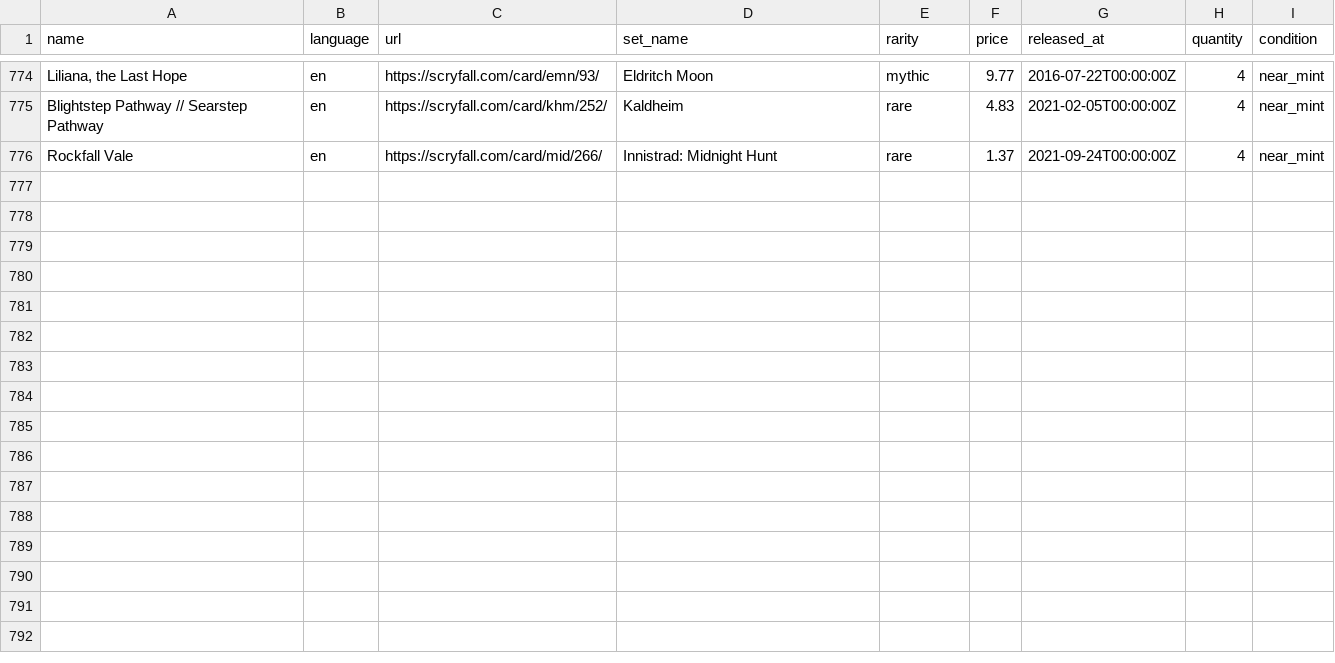
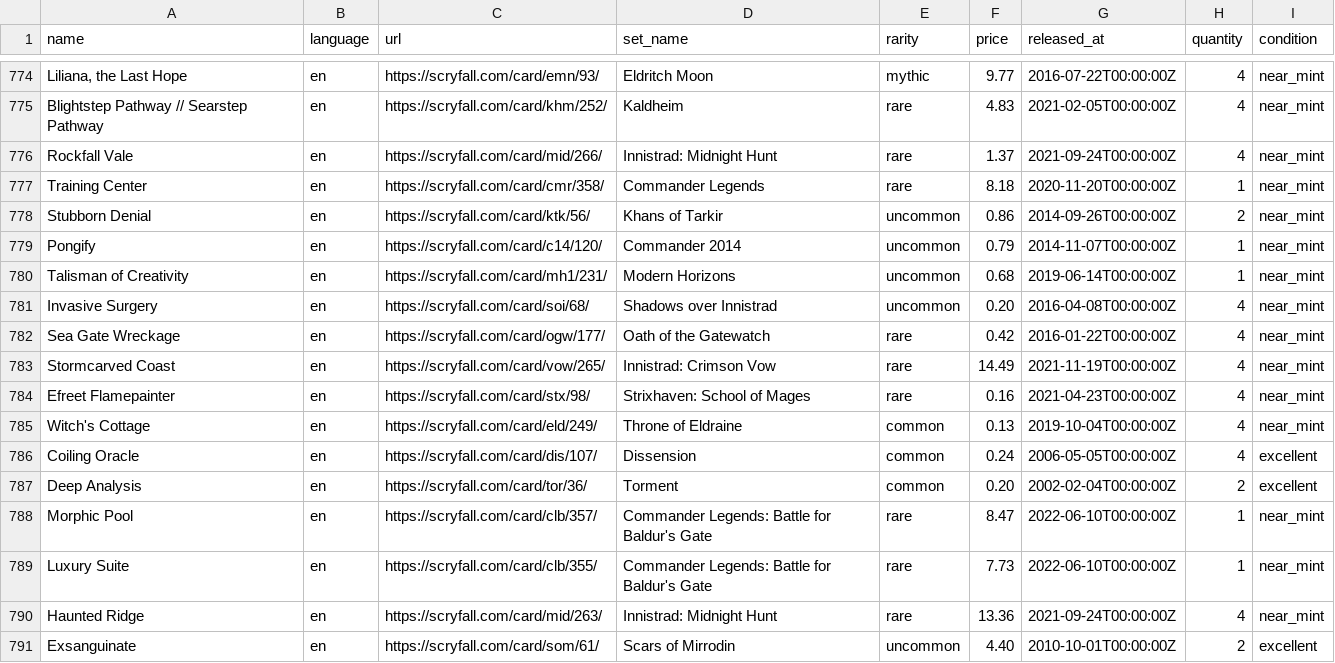
Before and after one commit to maitesin/mtga, a CSV file: devops/csv/collection.csv, drawn as a sheet; only a part is shown, gaps mark what is left out; the diff names each change by its address in the sheet, - before the commit and + after, or states it on an @@ line.

Commit message:
Add more cards

```diff
--- a/devops/csv/collection.csv
+++ b/devops/csv/collection.csv
+row 777: Training Center | en | https://scryfall.com/card/cmr/358/ | Commander Legends | rare | 8.18 | 2020-11-20T00:00:00Z | 1 | near_mint
+row 778: Stubborn Denial | en | https://scryfall.com/card/ktk/56/ | Khans of Tarkir | uncommon | 0.86 | 2014-09-26T00:00:00Z | 2 | near_mint
+row 779: Pongify | en | https://scryfall.com/card/c14/120/ | Commander 2014 | uncommon | 0.79 | 2014-11-07T00:00:00Z | 1 | near_mint
+row 780: Talisman of Creativity | en | https://scryfall.com/card/mh1/231/ | Modern Horizons | uncommon | 0.68 | 2019-06-14T00:00:00Z | 1 | near_mint
+row 781: Invasive Surgery | en | https://scryfall.com/card/soi/68/ | Shadows over Innistrad | uncommon | 0.20 | 2016-04-08T00:00:00Z | 4 | near_mint
+row 782: Sea Gate Wreckage | en | https://scryfall.com/card/ogw/177/ | Oath of the Gatewatch | rare | 0.42 | 2016-01-22T00:00:00Z | 4 | near_mint
+row 783: Stormcarved Coast | en | https://scryfall.com/card/vow/265/ | Innistrad: Crimson Vow | rare | 14.49 | 2021-11-19T00:00:00Z | 4 | near_mint
+row 784: Efreet Flamepainter | en | https://scryfall.com/card/stx/98/ | Strixhaven: School of Mages | rare | 0.16 | 2021-04-23T00:00:00Z | 4 | near_mint
+row 785: Witch's Cottage | en | https://scryfall.com/card/eld/249/ | Throne of Eldraine | common | 0.13 | 2019-10-04T00:00:00Z | 4 | near_mint
+row 786: Coiling Oracle | en | https://scryfall.com/card/dis/107/ | Dissension | common | 0.24 | 2006-05-05T00:00:00Z | 4 | excellent
+row 787: Deep Analysis | en | https://scryfall.com/card/tor/36/ | Torment | common | 0.20 | 2002-02-04T00:00:00Z | 2 | excellent
+row 788: Morphic Pool | en | https://scryfall.com/card/clb/357/ | Commander Legends: Battle for Baldur's Gate | rare | 8.47 | 2022-06-10T00:00:00Z | 1 | near_mint
+row 789: Luxury Suite | en | https://scryfall.com/card/clb/355/ | Commander Legends: Battle for Baldur's Gate | rare | 7.73 | 2022-06-10T00:00:00Z | 1 | near_mint
+row 790: Haunted Ridge | en | https://scryfall.com/card/mid/263/ | Innistrad: Midnight Hunt | rare | 13.36 | 2021-09-24T00:00:00Z | 4 | near_mint
+row 791: Exsanguinate | en | https://scryfall.com/card/som/61/ | Scars of Mirrodin | uncommon | 4.40 | 2010-10-01T00:00:00Z | 2 | excellent
```
Also changed, not shown: 46 other files.
